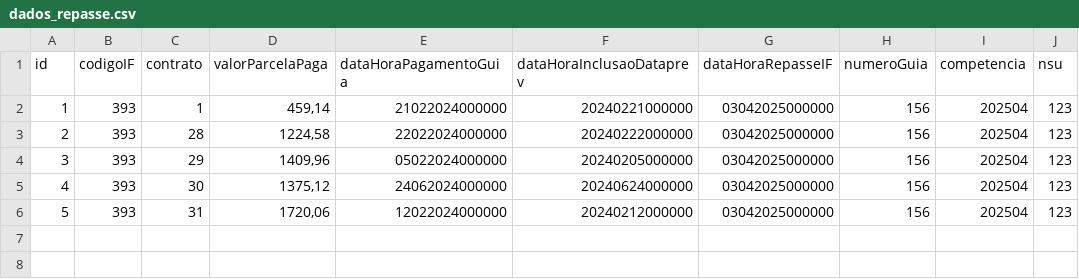
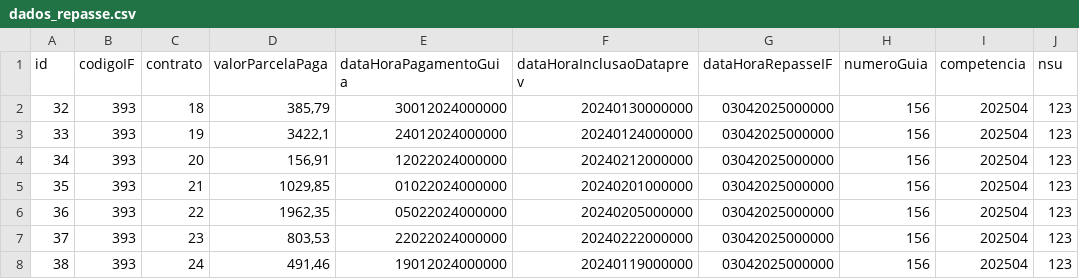
Before and after one commit to ClaudioRaphaelCT/MockPrevRepasse, a CSV file: dados_repasse.csv, drawn as a sheet; addresses are those after the commit; the diff names each change by its address in the sheet, - before the commit and + after, or states it on an @@ line.

Commit message:
teste sem o campo cpf

```diff
--- a/dados_repasse.csv
+++ b/dados_repasse.csv
@@ column A (id) renumbered from row 2 down @@
-C2 (contrato): 1
+C2 (contrato): 18
-D2 (valorParcelaPaga): 459,14
+D2 (valorParcelaPaga): 385,79
-E2 (dataHoraPagamentoGuia): 21022024000000
+E2 (dataHoraPagamentoGuia): 30012024000000
-F2 (dataHoraInclusaoDataprev): 20240221000000
+F2 (dataHoraInclusaoDataprev): 20240130000000
-C3 (contrato): 28
+C3 (contrato): 19
-D3 (valorParcelaPaga): 1224,58
+D3 (valorParcelaPaga): 3422,1
-E3 (dataHoraPagamentoGuia): 22022024000000
+E3 (dataHoraPagamentoGuia): 24012024000000
-F3 (dataHoraInclusaoDataprev): 20240222000000
+F3 (dataHoraInclusaoDataprev): 20240124000000
+row 4: 34 | 393 | 20 | 156,91 | 12022024000000 | 20240212000000 | 03042025000000 | 156 | 202504 | 123
+row 5: 35 | 393 | 21 | 1029,85 | 01022024000000 | 20240201000000 | 03042025000000 | 156 | 202504 | 123
-C6 (contrato): 29
+C6 (contrato): 22
-D6 (valorParcelaPaga): 1409,96
+D6 (valorParcelaPaga): 1962,35
-C7 (contrato): 30
+C7 (contrato): 23
-D7 (valorParcelaPaga): 1375,12
+D7 (valorParcelaPaga): 803,53
-E7 (dataHoraPagamentoGuia): 24062024000000
+E7 (dataHoraPagamentoGuia): 22022024000000
-F7 (dataHoraInclusaoDataprev): 20240624000000
+F7 (dataHoraInclusaoDataprev): 20240222000000
-C8 (contrato): 31
+C8 (contrato): 24
-D8 (valorParcelaPaga): 1720,06
+D8 (valorParcelaPaga): 491,46
-E8 (dataHoraPagamentoGuia): 12022024000000
+E8 (dataHoraPagamentoGuia): 19012024000000
-F8 (dataHoraInclusaoDataprev): 20240212000000
+F8 (dataHoraInclusaoDataprev): 20240119000000
```
